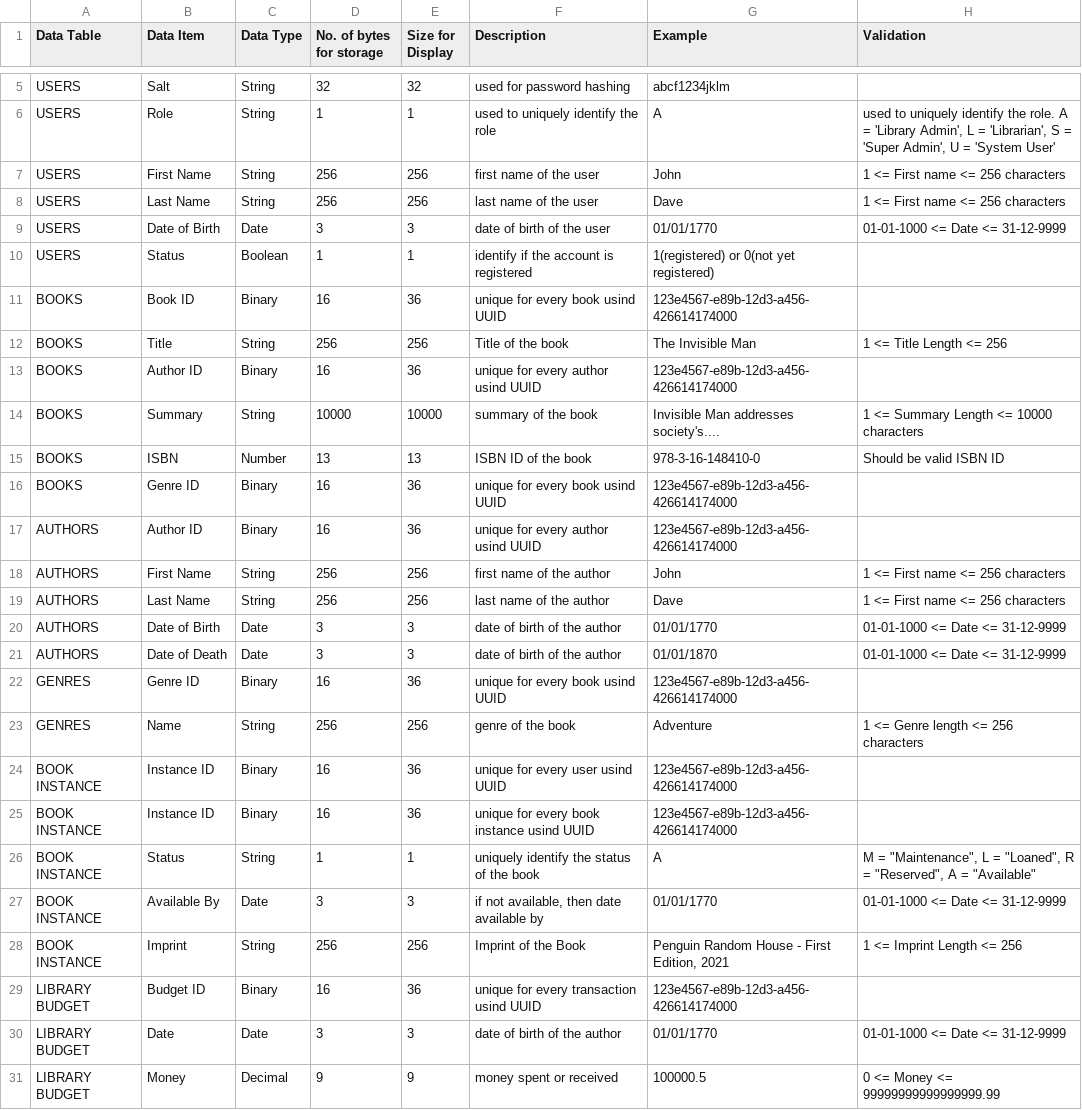
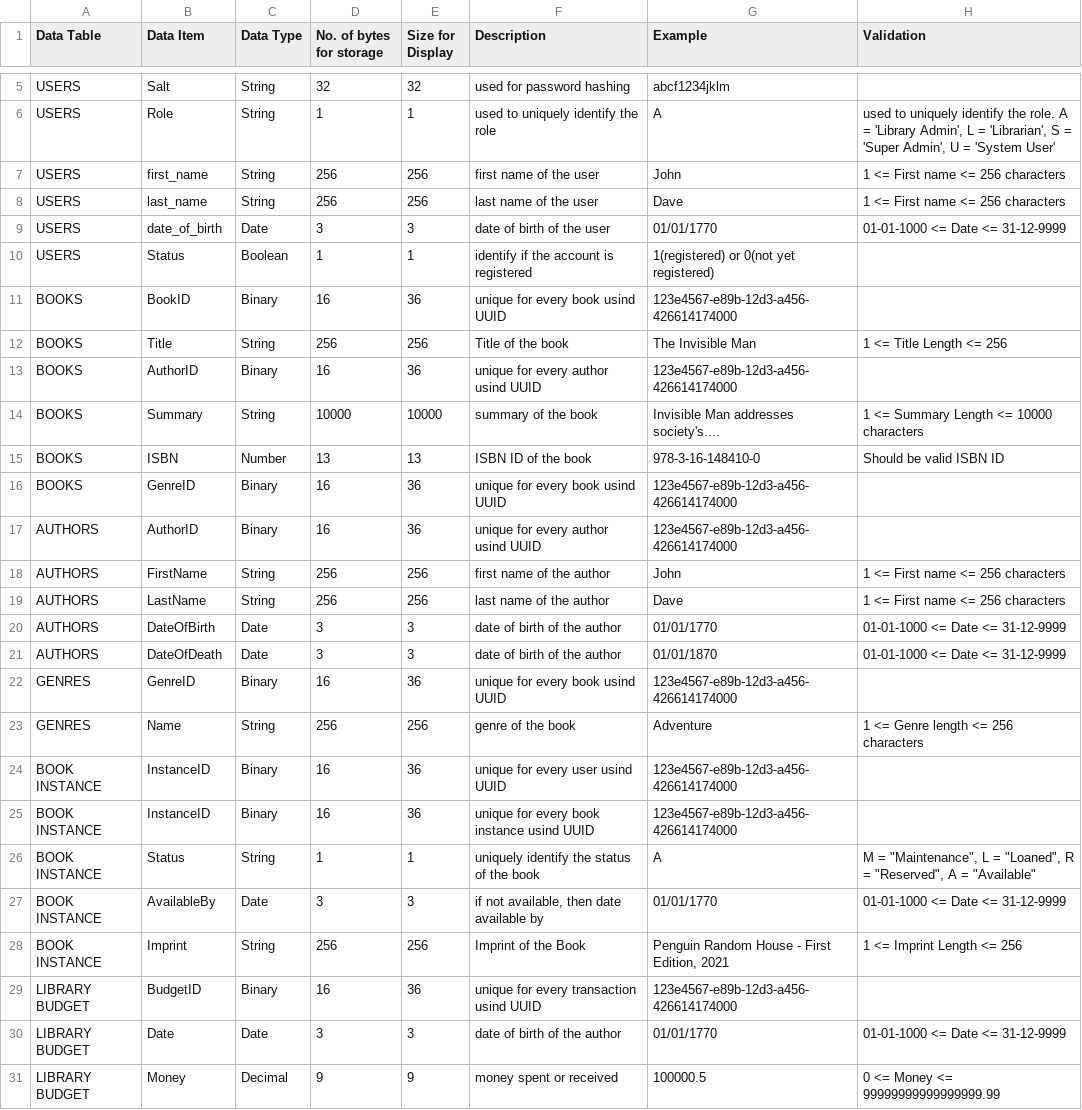
Before and after one commit to marix-shiv/library-management, a CSV file: docs/DataDict.csv, drawn as a sheet; only a part is shown, gaps mark what is left out; the diff covers the shown part only.

```diff
--- a/docs/DataDict.csv
+++ b/docs/DataDict.csv
@@ -6,25 +6,25 @@ USERS,Salt,String,32,32,used for password hashing,abcf1234jklm,
 USERS,Role,String,1,1,used to uniquely identify the role,A,"used to uniquely identify the role. A = 'Library Admin', L = 'Librarian', S = 'Super Admin', U = 'System User'"
-USERS,First Name,String,256,256,first name of the user,John,1 <= First name <= 256 characters
-USERS,Last Name,String,256,256,last name of the user,Dave,1 <= First name <= 256 characters
-USERS,Date of Birth,Date,3,3,date of birth of the user,01/01/1770,01-01-1000 <= Date <= 31-12-9999
+USERS,first_name,String,256,256,first name of the user,John,1 <= First name <= 256 characters
+USERS,last_name,String,256,256,last name of the user,Dave,1 <= First name <= 256 characters
+USERS,date_of_birth,Date,3,3,date of birth of the user,01/01/1770,01-01-1000 <= Date <= 31-12-9999
 USERS,Status,Boolean,1,1,identify if the account is registered,1(registered) or 0(not yet registered),
-BOOKS,Book ID,Binary,16,36,unique for every book usind UUID,123e4567-e89b-12d3-a456-426614174000,
+BOOKS,BookID,Binary,16,36,unique for every book usind UUID,123e4567-e89b-12d3-a456-426614174000,
 BOOKS,Title,String,256,256,Title of the book,The Invisible Man,1 <= Title Length <= 256
-BOOKS,Author ID,Binary,16,36,unique for every author usind UUID,123e4567-e89b-12d3-a456-426614174000,
+BOOKS,AuthorID,Binary,16,36,unique for every author usind UUID,123e4567-e89b-12d3-a456-426614174000,
 BOOKS,Summary,String,10000,10000,summary of the book,Invisible Man addresses society's....,1 <= Summary Length <= 10000 characters
 BOOKS,ISBN,Number,13,13,ISBN ID of the book,978-3-16-148410-0,Should be valid ISBN ID
-BOOKS,Genre ID,Binary,16,36,unique for every book usind UUID,123e4567-e89b-12d3-a456-426614174000,
-AUTHORS,Author ID,Binary,16,36,unique for every author usind UUID,123e4567-e89b-12d3-a456-426614174000,
-AUTHORS,First Name,String,256,256,first name of the author,John,1 <= First name <= 256 characters
-AUTHORS,Last Name,String,256,256,last name of the author,Dave,1 <= First name <= 256 characters
-AUTHORS,Date of Birth,Date,3,3,date of birth of the author,01/01/1770,01-01-1000 <= Date <= 31-12-9999
-AUTHORS,Date of Death,Date,3,3,date of birth of the author,01/01/1870,01-01-1000 <= Date <= 31-12-9999
-GENRES,Genre ID,Binary,16,36,unique for every book usind UUID,123e4567-e89b-12d3-a456-426614174000,
+BOOKS,GenreID,Binary,16,36,unique for every book usind UUID,123e4567-e89b-12d3-a456-426614174000,
+AUTHORS,AuthorID,Binary,16,36,unique for every author usind UUID,123e4567-e89b-12d3-a456-426614174000,
+AUTHORS,FirstName,String,256,256,first name of the author,John,1 <= First name <= 256 characters
+AUTHORS,LastName,String,256,256,last name of the author,Dave,1 <= First name <= 256 characters
+AUTHORS,DateOfBirth,Date,3,3,date of birth of the author,01/01/1770,01-01-1000 <= Date <= 31-12-9999
+AUTHORS,DateOfDeath,Date,3,3,date of birth of the author,01/01/1870,01-01-1000 <= Date <= 31-12-9999
+GENRES,GenreID,Binary,16,36,unique for every book usind UUID,123e4567-e89b-12d3-a456-426614174000,
 GENRES,Name,String,256,256,genre of the book,Adventure,1 <= Genre length <= 256 characters
-BOOK INSTANCE,Instance ID,Binary,16,36,unique for every user usind UUID,123e4567-e89b-12d3-a456-426614174000,
-BOOK INSTANCE,Instance ID,Binary,16,36,unique for every book instance usind UUID,123e4567-e89b-12d3-a456-426614174000,
+BOOK INSTANCE,InstanceID,Binary,16,36,unique for every user usind UUID,123e4567-e89b-12d3-a456-426614174000,
+BOOK INSTANCE,InstanceID,Binary,16,36,unique for every book instance usind UUID,123e4567-e89b-12d3-a456-426614174000,
 BOOK INSTANCE,Status,String,1,1,uniquely identify the status of the book,A,"M = ""Maintenance"", L = ""Loaned"", R = ""Reserved"", A = ""Available"""
-BOOK INSTANCE,Available By,Date,3,3,"if not available, then date available by",01/01/1770,01-01-1000 <= Date <= 31-12-9999
+BOOK INSTANCE,AvailableBy,Date,3,3,"if not available, then date available by",01/01/1770,01-01-1000 <= Date <= 31-12-9999
 BOOK INSTANCE,Imprint,String,256,256,Imprint of the Book,"Penguin Random House - First Edition, 2021",1 <= Imprint Length <= 256
-LIBRARY BUDGET,Budget ID,Binary,16,36,unique for every transaction usind UUID,123e4567-e89b-12d3-a456-426614174000,
+LIBRARY BUDGET,BudgetID,Binary,16,36,unique for every transaction usind UUID,123e4567-e89b-12d3-a456-426614174000,
 LIBRARY BUDGET,Date,Date,3,3,date of birth of the author,01/01/1770,01-01-1000 <= Date <= 31-12-9999
```
Also changed, not shown: 4 edited cells elsewhere in this file, 56 other files.
